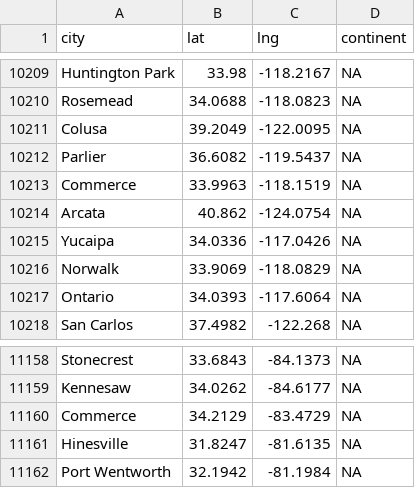
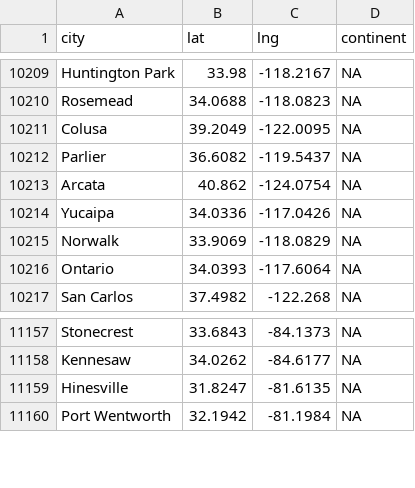
Before and after one commit to GenRen3/Management-Laboratories, a CSV file: Second Semester - Labs/Lab2/Datasets/worldcities.csv, drawn as a sheet; only a part is shown, gaps mark what is left out; the diff names each change by its address in the sheet, - before the commit and + after, or states it on an @@ line.

```diff
--- a/Second Semester - Labs/Lab2/Datasets/worldcities.csv
+++ b/Second Semester - Labs/Lab2/Datasets/worldcities.csv
-row 10213: Commerce | 33.9963 | -118.1519 | NA
-row 11160: Commerce | 34.2129 | -83.4729 | NA
```
Also changed, not shown: 7 other files.
